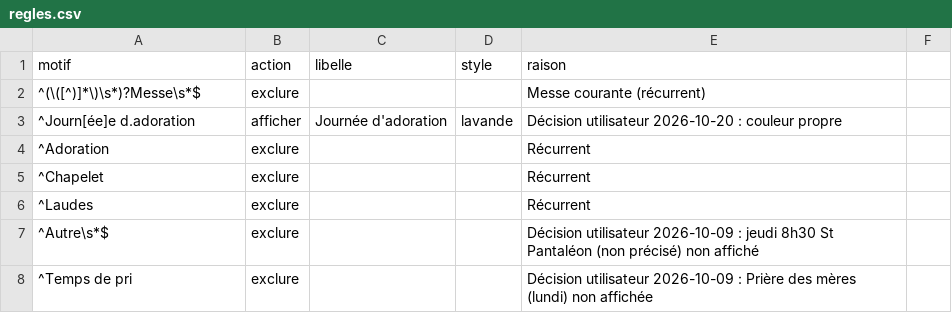
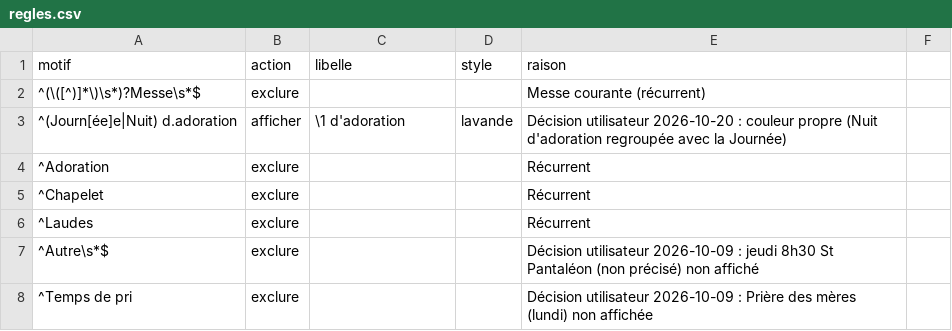
Before and after one commit to Sibalou/caldav-ics-paroisse, a CSV file: calendrier_paroissial/regles.csv, drawn as a sheet; only a part is shown; the diff covers the shown part only.

```diff
--- a/calendrier_paroissial/regles.csv
+++ b/calendrier_paroissial/regles.csv
@@ -2,3 +2,3 @@ motif,action,libelle,style,raison
 "^(\([^)]*\)\s*)?Messe\s*$",exclure,,,Messe courante (récurrent)
-^Journ[ée]e d.adoration,afficher,Journée d'adoration,lavande,Décision utilisateur 2026-10-20 : couleur propre
+^(Journ[ée]e|Nuit) d.adoration,afficher,\1 d'adoration,lavande,Décision utilisateur 2026-10-20 : couleur propre (Nuit d'adoration regroupée avec la Journée)
 ^Adoration,exclure,,,Récurrent
```
Also changed, not shown: 2 added rows, 1 removed row and 13 edited cells elsewhere in this file, 4 other files.
